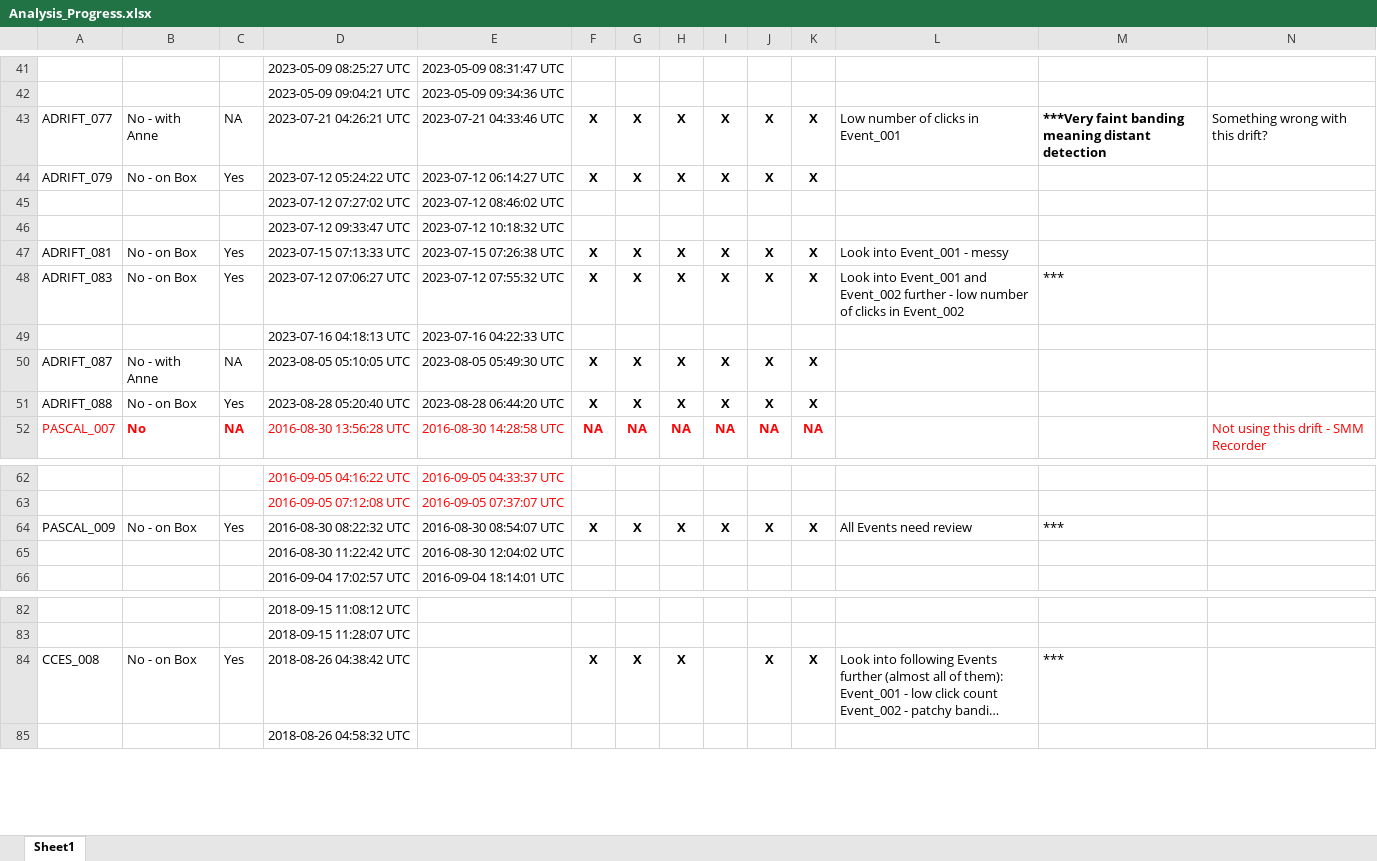
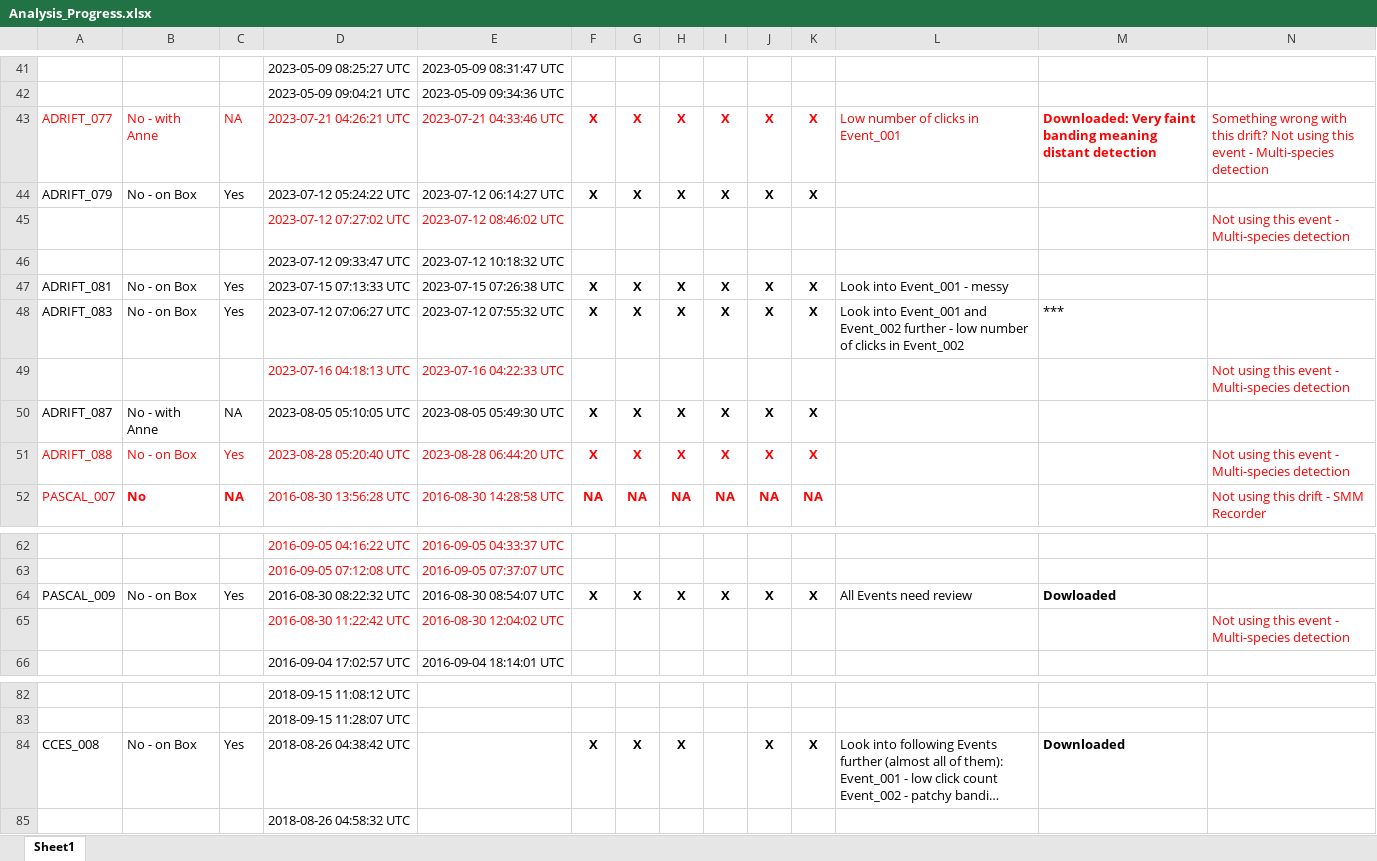
Before and after one commit to asimonis/Rissos_Geographic_Variation, an Excel workbook: Analysis_Progress.xlsx, sheet Sheet1, drawn as a sheet; only a part is shown, gaps mark what is left out; long unchanged cells end in …; values as stored, in another font and other column widths than the file's, no borders; the diff covers the shown part only; the diff names each change by its address in the sheet, - before the commit and + after, or states it on an @@ line.

```diff
--- a/Analysis_Progress.xlsx (sheet Sheet1)
+++ b/Analysis_Progress.xlsx (sheet Sheet1)
-A43:N43 text colour: black
+A43:N43 text colour: #FF0000
-M43: ***Very faint banding…
+M43: Downloaded: Very faint banding…
-N43: …this drift?
+N43: …this drift? Not using this event - Multi-species detection
-D45:E45 text colour: black
+D45:E45 text colour: #FF0000
-N45: (empty)
+N45: Not using this event - Multi-species detection
-D49:E49 text colour: black
+D49:E49 text colour: #FF0000
-N49: (empty)
+N49: Not using this event - Multi-species detection
-A51:K51 text colour: black
+A51:K51 text colour: #FF0000
-N51: (empty)
+N51: Not using this event - Multi-species detection
-M64: ***
+M64: Dowloaded
-M64 bold: off
+M64 bold: on
-D65:E65 text colour: black
+D65:E65 text colour: #FF0000
-N65: (empty)
+N65: Not using this event - Multi-species detection
-M84: ***
+M84: Downloaded
-M84 bold: off
+M84 bold: on
```
Also changed, not shown: 11 edited cells and cell formats elsewhere in this sheet.
